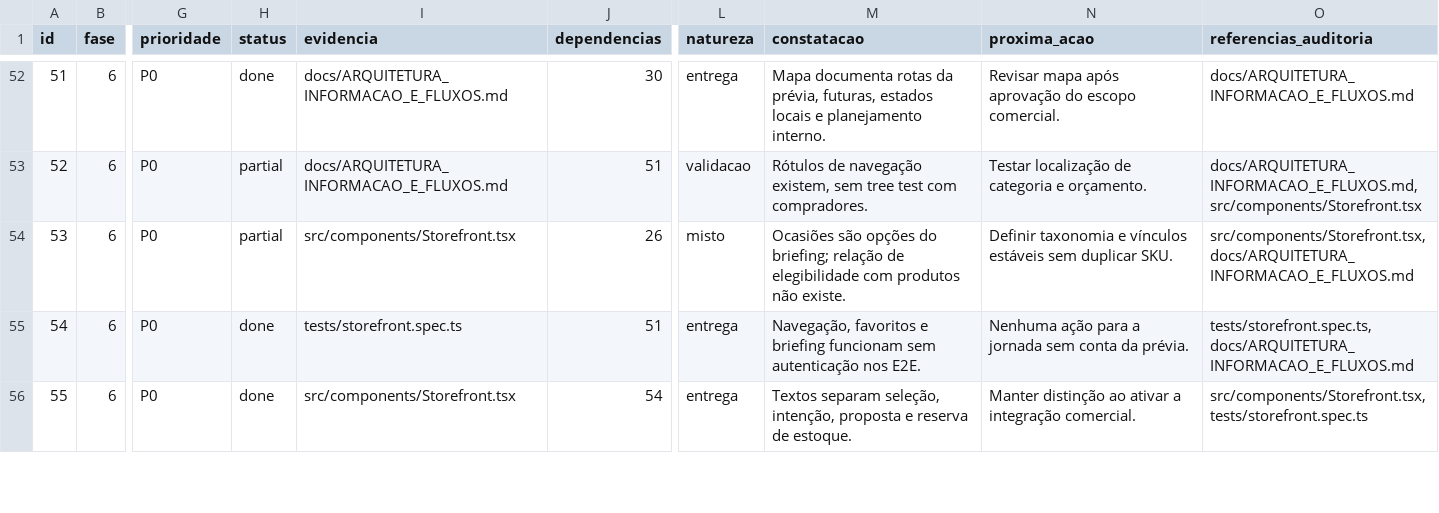
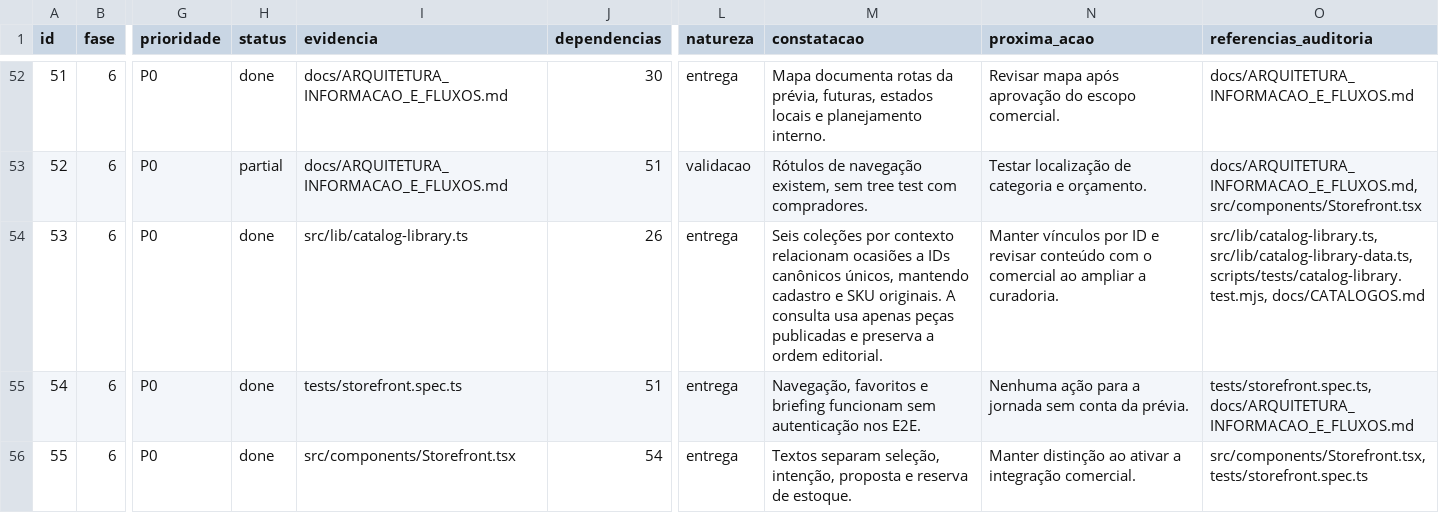
Before and after one commit to adm01-debug/Promo_Brindes_Premium_V1, a CSV file: docs/PLANO_200_ETAPAS.csv, drawn as a sheet; only a part is shown, gaps mark what is left out; the diff covers the shown part only; the diff names each change by its address in the sheet, - before the commit and + after, or states it on an @@ line.

Commit message:
feat: add premium catalog library and curated collection pages

```diff
--- a/docs/PLANO_200_ETAPAS.csv
+++ b/docs/PLANO_200_ETAPAS.csv
-H54 (status): partial
+H54 (status): done
-I54 (evidencia): src/components/Storefront.tsx
+I54 (evidencia): src/lib/catalog-library.ts
-L54 (natureza): misto
+L54 (natureza): entrega
-M54 (constatacao): Ocasiões são opções do briefing; relação de elegibilidade com produtos não existe.
+M54 (constatacao): Seis coleções por contexto relacionam ocasiões a IDs canônicos únicos, mantendo cadastro e SKU originais. A consulta usa apenas peças publicadas e preserva a ordem editorial.
-N54 (proxima_acao): Definir taxonomia e vínculos estáveis sem duplicar SKU.
+N54 (proxima_acao): Manter vínculos por ID e revisar conteúdo com o comercial ao ampliar a curadoria.
-O54 (referencias_auditoria): src/components/Storefront.tsx, docs/ARQUITETURA_INFORMACAO_E_FLUXOS.md
+O54 (referencias_auditoria): src/lib/catalog-library.ts, src/lib/catalog-library-data.ts, scripts/tests/catalog-library.test.mjs, docs/CATALOGOS.md
```
Also changed, not shown: 10 edited cells elsewhere in this file, docs/BACKLOG_APROVEITAMENTO_V1.csv, 28 other files.
